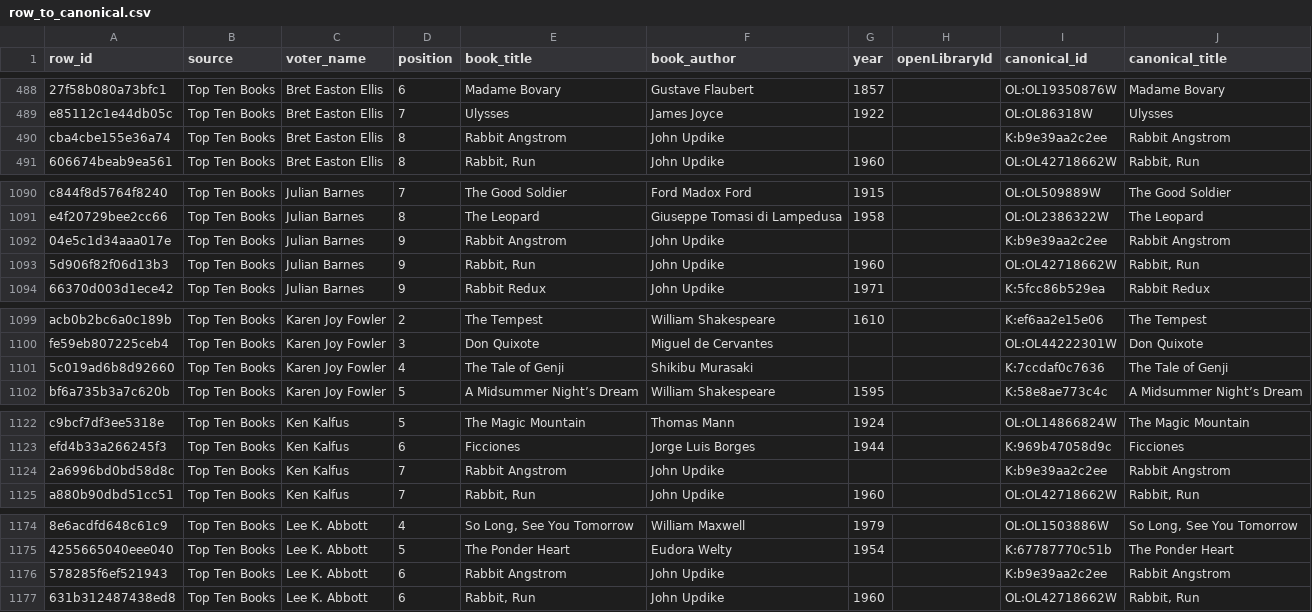
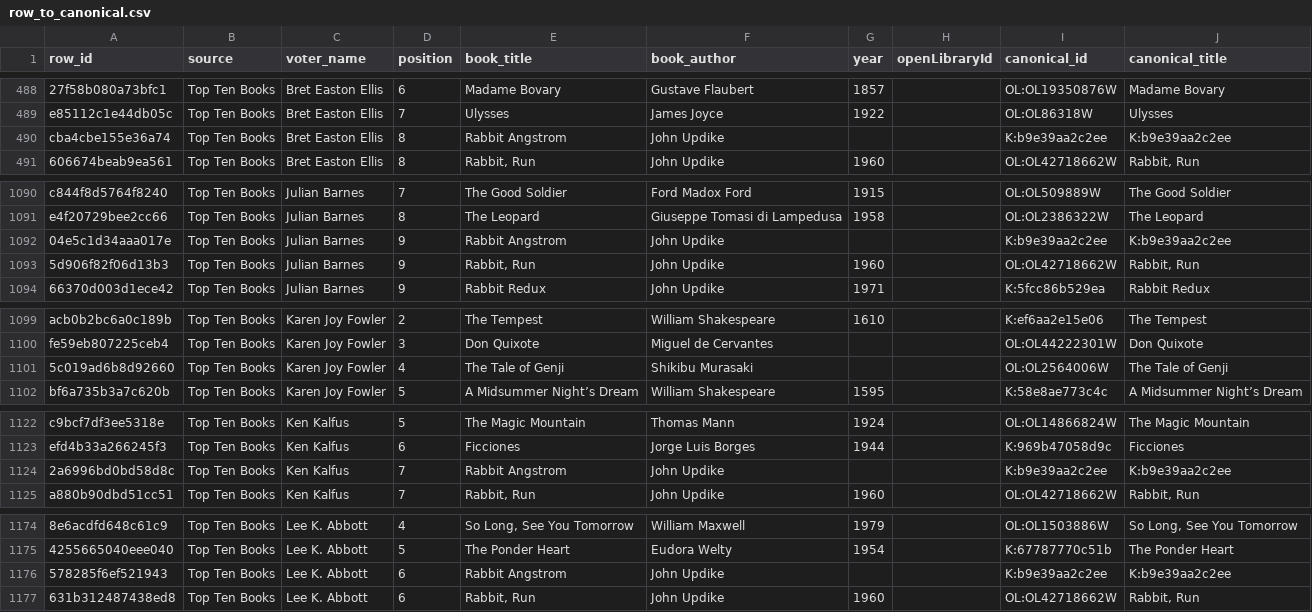
Before and after one commit to ccutchins-dev/on-the-same-page, a CSV file: data/processed/row_to_canonical.csv, drawn as a sheet; only a part is shown, gaps mark what is left out; the diff covers the shown part only; the diff names each change by its address in the sheet, - before the commit and + after, or states it on an @@ line.

```diff
--- a/data/processed/row_to_canonical.csv
+++ b/data/processed/row_to_canonical.csv
-J490 (canonical_title): Rabbit Angstrom
+J490 (canonical_title): K:b9e39aa2c2ee
-J1092 (canonical_title): Rabbit Angstrom
+J1092 (canonical_title): K:b9e39aa2c2ee
-I1101 (canonical_id): K:7ccdaf0c7636
+I1101 (canonical_id): OL:OL2564006W
-J1124 (canonical_title): Rabbit Angstrom
+J1124 (canonical_title): K:b9e39aa2c2ee
-J1176 (canonical_title): Rabbit Angstrom
+J1176 (canonical_title): K:b9e39aa2c2ee
```
Also changed, not shown: 34 edited cells elsewhere in this file, data/processed/canonical_books.csv, data/processed/voter_books.csv, 4 other files.
